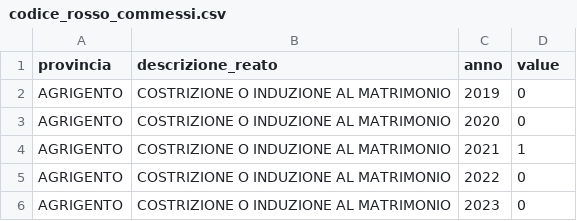
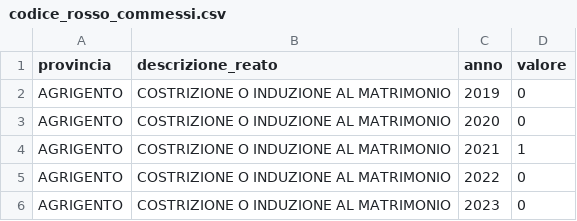
Before and after one commit to ondata/dati_sdi_reati_genere, a CSV file: data/processing/comunicazioni_sdi/codice_rosso_commessi.csv, drawn as a sheet; only a part is shown; the diff names each change by its address in the sheet, - before the commit and + after, or states it on an @@ line.

```diff
--- a/data/processing/comunicazioni_sdi/codice_rosso_commessi.csv
+++ b/data/processing/comunicazioni_sdi/codice_rosso_commessi.csv
-D1: value
+D1: valore
```
Also changed, not shown: data/processing/comunicazioni_sdi/codice_rosso_segnalazioni.csv, data/processing/comunicazioni_sdi/delitti_commessi.csv, 8 other files.
